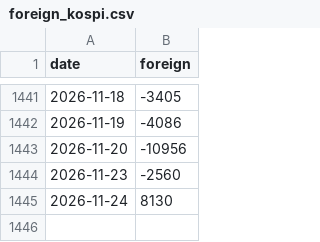
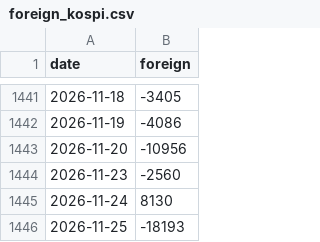
Before and after one commit to kangsaem/DTMR, a CSV file: data/foreign_kospi.csv, drawn as a sheet; only a part is shown, gaps mark what is left out.

```diff
--- a/data/foreign_kospi.csv
+++ b/data/foreign_kospi.csv
@@ -1445 +1445,2 @@ date,foreign
 2026-11-24,8130
+2026-11-25,-18193
```
Also changed, not shown: 1 other file.
